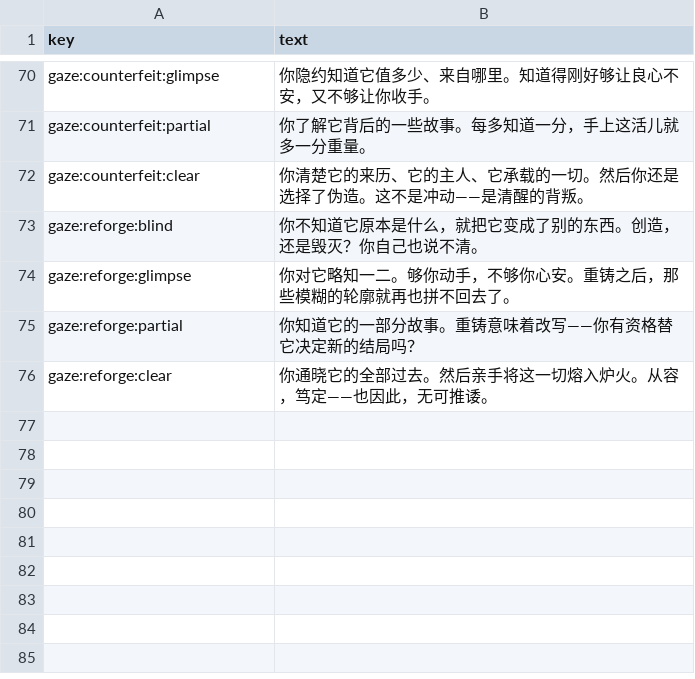
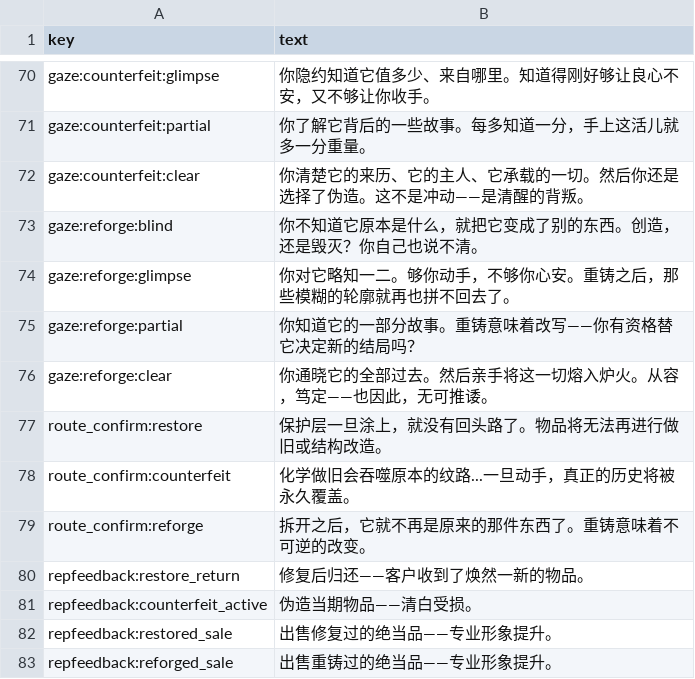
Before and after one commit to lzcm729/PawnShopGeminiDemo, a CSV file: assets/data/texts/workshop_texts.csv, drawn as a sheet; only a part is shown, gaps mark what is left out; the diff names each change by its address in the sheet, - before the commit and + after, or states it on an @@ line.

```diff
--- a/assets/data/texts/workshop_texts.csv
+++ b/assets/data/texts/workshop_texts.csv
+row 77: route_confirm:restore | 保护层一旦涂上，就没有回头路了。物品将无法再进行做旧或结构改造。
+row 78: route_confirm:counterfeit | 化学做旧会吞噬原本的纹路...一旦动手，真正的历史将被永久覆盖。
+row 79: route_confirm:reforge | 拆开之后，它就不再是原来的那件东西了。重铸意味着不可逆的改变。
+row 80: repfeedback:restore_return | 修复后归还——客户收到了焕然一新的物品。
+row 81: repfeedback:counterfeit_active | 伪造当期物品——清白受损。
+row 82: repfeedback:restored_sale | 出售修复过的绝当品——专业形象提升。
+row 83: repfeedback:reforged_sale | 出售重铸过的绝当品——专业形象提升。
```
Also changed, not shown: 40 other files.
